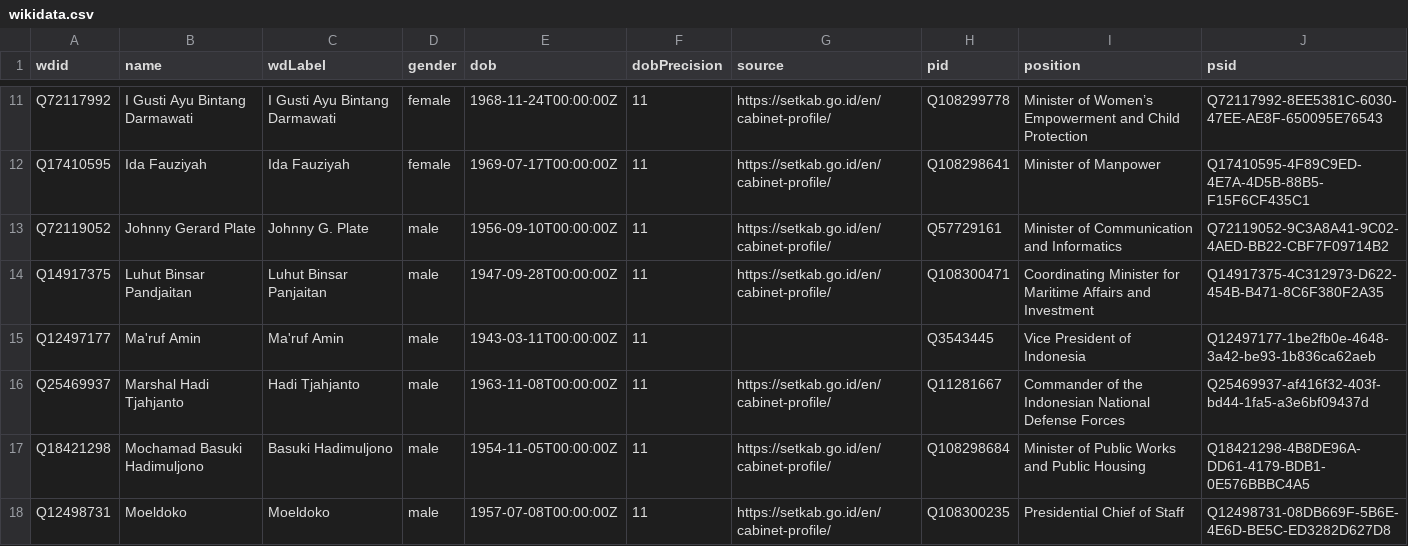
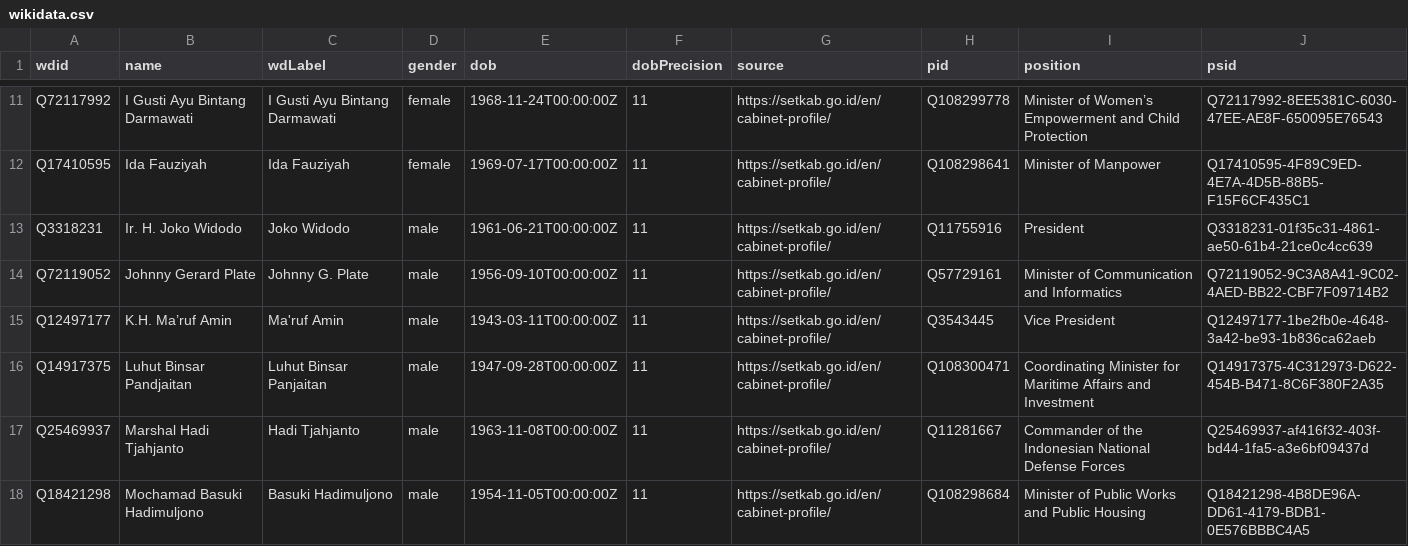
Before and after one commit to every-politician-scrapers/indonesia-ministers, a CSV file: data/wikidata.csv, drawn as a sheet; only a part is shown, gaps mark what is left out; the shorter side is filled out with more unchanged rows.

Commit message:
refresh data

```diff
--- a/data/wikidata.csv
+++ b/data/wikidata.csv
@@ -12,5 +12,6 @@ Q72117992,I Gusti Ayu Bintang Darmawati,I Gusti Ayu Bintang Darmawati,female,196
 Q17410595,Ida Fauziyah,Ida Fauziyah,female,1969-07-17T00:00:00Z,11,https://setkab.go.id/en/cabinet-profile/,Q108298641,Minister of Manpower,Q17410595-4F89C9ED-4E7A-4D5B-88B5-F15F6CF435C1
+Q3318231,Ir. H. Joko Widodo,Joko Widodo,male,1961-06-21T00:00:00Z,11,https://setkab.go.id/en/cabinet-profile/,Q11755916,President,Q3318231-01f35c31-4861-ae50-61b4-21ce0c4cc639
 Q72119052,Johnny Gerard Plate,Johnny G. Plate,male,1956-09-10T00:00:00Z,11,https://setkab.go.id/en/cabinet-profile/,Q57729161,Minister of Communication and Informatics,Q72119052-9C3A8A41-9C02-4AED-BB22-CBF7F09714B2
+Q12497177,K.H. Ma’ruf Amin,Ma'ruf Amin,male,1943-03-11T00:00:00Z,11,https://setkab.go.id/en/cabinet-profile/,Q3543445,Vice President,Q12497177-1be2fb0e-4648-3a42-be93-1b836ca62aeb
 Q14917375,Luhut Binsar Pandjaitan,Luhut Binsar Panjaitan,male,1947-09-28T00:00:00Z,11,https://setkab.go.id/en/cabinet-profile/,Q108300471,Coordinating Minister for Maritime Affairs and Investment,Q14917375-4C312973-D622-454B-B471-8C6F380F2A35
-Q12497177,Ma'ruf Amin,Ma'ruf Amin,male,1943-03-11T00:00:00Z,11,,Q3543445,Vice President of Indonesia,Q12497177-1be2fb0e-4648-3a42-be93-1b836ca62aeb
 Q25469937,Marshal Hadi Tjahjanto,Hadi Tjahjanto,male,1963-11-08T00:00:00Z,11,https://setkab.go.id/en/cabinet-profile/,Q11281667,Commander of the Indonesian National Defense Forces,Q25469937-af416f32-403f-bd44-1fa5-a3e6bf09437d
```
Also changed, not shown: 1 other file.
